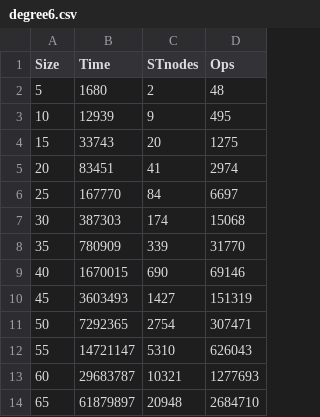
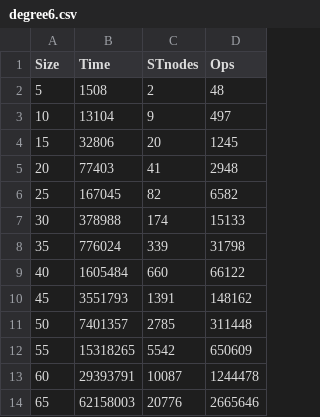
Before and after one commit to Rawlers/MIS, a CSV file: data/mis3/Worst case/degree6.csv, drawn as a sheet; only a part is shown; the diff covers the shown part only.

Commit message:
Fixed component and 4/5 regular case of mis2, few additions to data collection

```diff
--- a/data/mis3/Worst case/degree6.csv
+++ b/data/mis3/Worst case/degree6.csv
@@ -1,14 +1,14 @@
 Size,Time,STnodes,Ops
-5,1680,2,48
-10,12939,9,495
-15,33743,20,1275
-20,83451,41,2974
-25,167770,84,6697
-30,387303,174,15068
-35,780909,339,31770
-40,1670015,690,69146
-45,3603493,1427,151319
-50,7292365,2754,307471
-55,14721147,5310,626043
-60,29683787,10321,1277693
-65,61879897,20948,2684710
+5,1508,2,48
+10,13104,9,497
+15,32806,20,1245
+20,77403,41,2948
+25,167045,82,6582
+30,378988,174,15133
+35,776024,339,31798
+40,1605484,660,66122
+45,3551793,1391,148162
+50,7401357,2785,311448
+55,15318265,5542,650609
+60,29393791,10087,1244478
+65,62158003,20776,2665646
```
Also changed, not shown: 21 edited cells elsewhere in this file, data/mis3/Worst case/degree3.csv, data/mis3/Worst case/degree4.csv, 7 other files.
